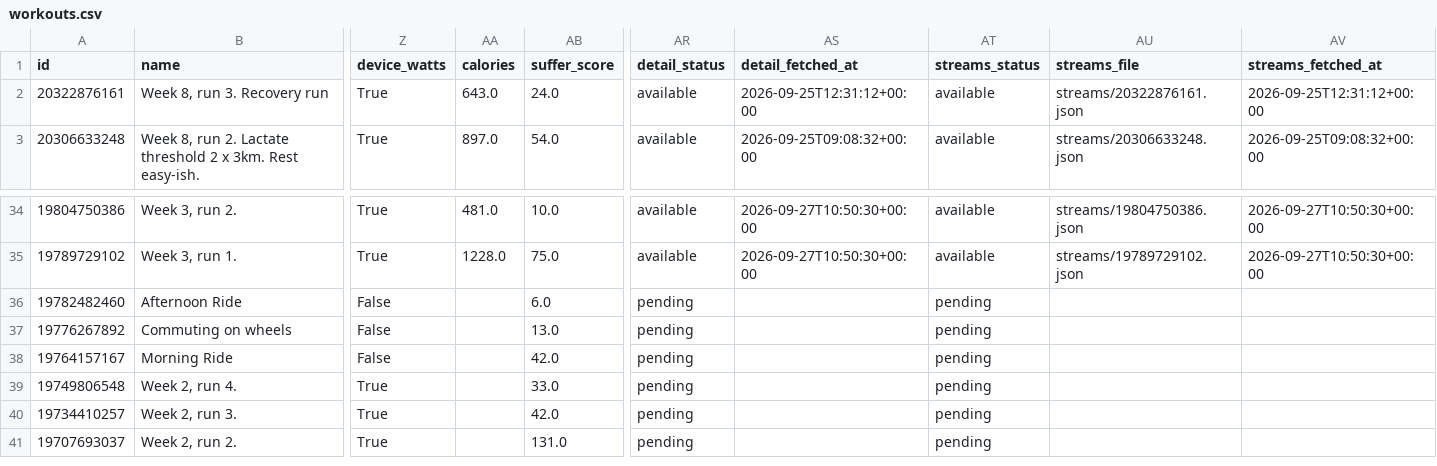
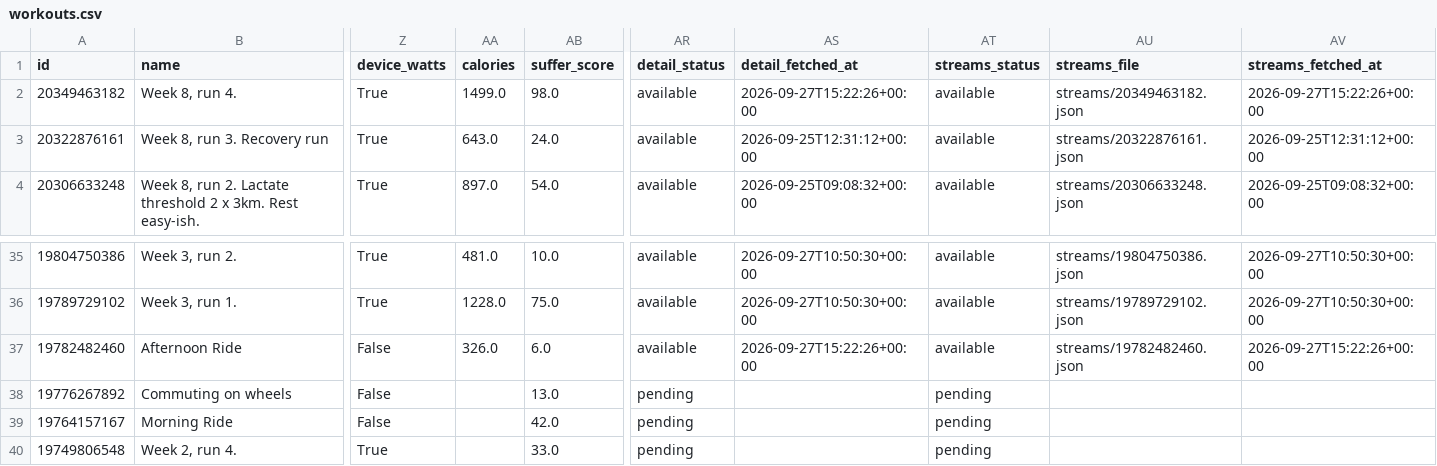
Before and after one commit to holder-josh/valencia-1870, a CSV file: docs/workouts.csv, drawn as a sheet; only a part is shown, gaps mark what is left out; the shorter side is filled out with more unchanged rows; addresses are those after the commit; rows hold the shown columns only; the diff names each change by its address in the sheet, - before the commit and + after, or states it on an @@ line.

```diff
--- a/docs/workouts.csv
+++ b/docs/workouts.csv
+row 2: 20349463182 | Week 8, run 4. | True | 1499.0 | 98.0 | available | 2026-09-27T15:22:26+00:00 | available | streams/20349463182.json | 2026-09-27T15:22:26+00:00
-AA37 (calories): (empty)
+AA37 (calories): 326.0
-AR37 (detail_status): pending
+AR37 (detail_status): available
-AS37 (detail_fetched_at): (empty)
+AS37 (detail_fetched_at): 2026-09-27T15:22:26+00:00
-AT37 (streams_status): pending
+AT37 (streams_status): available
-AU37 (streams_file): (empty)
+AU37 (streams_file): streams/19782482460.json
-AV37 (streams_fetched_at): (empty)
+AV37 (streams_fetched_at): 2026-09-27T15:22:26+00:00
```
Also changed, not shown: 5 other files.
